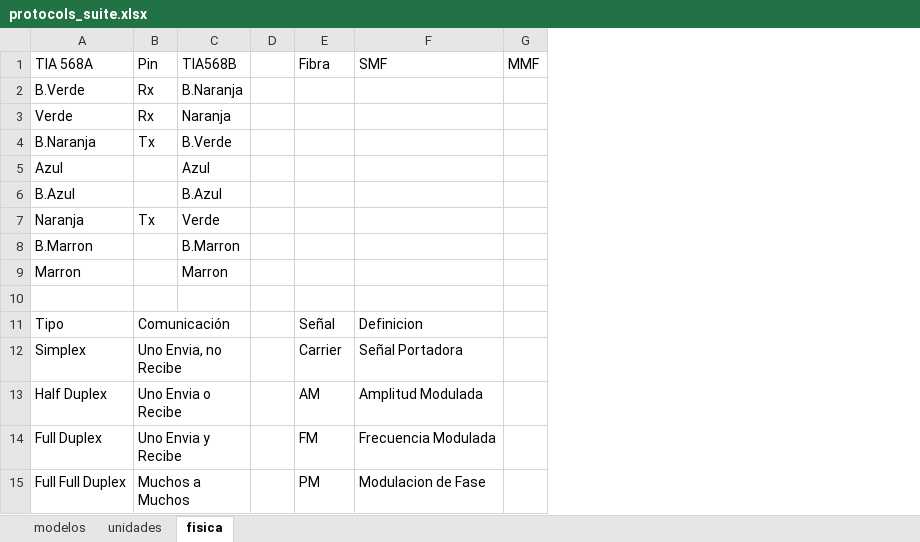
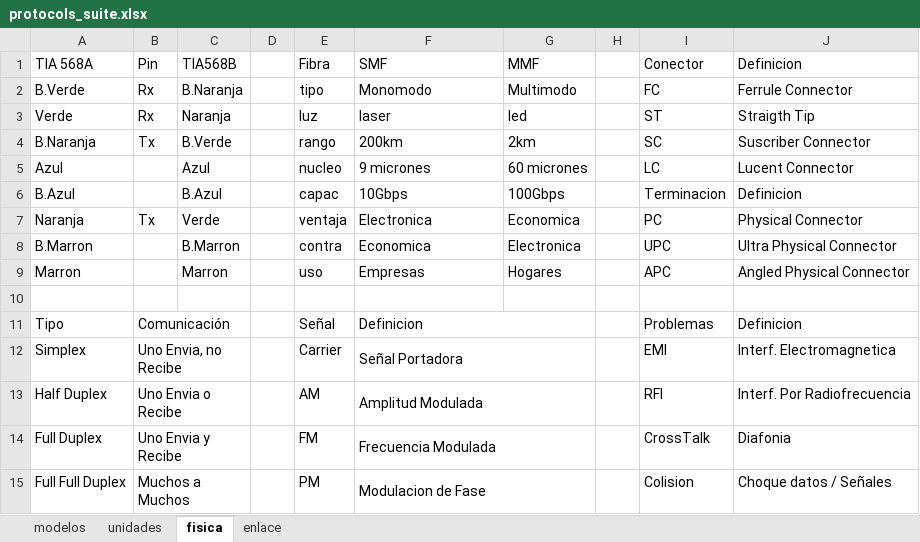
Before and after one commit to C215714N/EducacionIT, an Excel workbook: docs/protocols_suite.xlsx, sheet fisica, drawn as a sheet; values as stored, in another font and other column widths than the file's, no cell formats; charts and pictures and table styles not drawn; removed rows and columns are numbered as before the commit, all else as after; the diff names each change by its address in the sheet, - before the commit and + after, or states it on an @@ line.

Commit message:
tipos de conectores y caracterificas smf mmf

```diff
--- a/docs/protocols_suite.xlsx (sheet fisica)
+++ b/docs/protocols_suite.xlsx (sheet fisica)
+sheet tab: enlace
-column G, row 1: MMF
+column G, rows 1-9: MMF | Multimodo | led | 2km | 60 micrones | 100Gbps | Economica | Electronica | Hogares
+column H, empty
+column I, rows 1-15: Conector | FC | ST | SC | LC | Terminacion | PC | UPC | APC |  | Problemas | EMI | RFI | CrossTalk | Colision
+column J, rows 1-15: Definicion | Ferrule Connector | Straigth Tip | Suscriber Connector | Lucent Connector | Definicion | Physical Connector | Ultra Physical Connector | Angled Physical Connector |  | Definicion | Interf. Electromagnetica | Interf. Por Radiofrecuencia | Diafonia | Choque datos / Señales
-E2: (empty)
+E2: tipo
-F2: (empty)
+F2: Monomodo
-E3: (empty)
+E3: luz
-F3: (empty)
+F3: laser
-E4: (empty)
+E4: rango
-F4: (empty)
+F4: 200km
-E5: (empty)
+E5: nucleo
-F5: (empty)
+F5: 9 micrones
-E6: (empty)
+E6: capac
-F6: (empty)
+F6: 10Gbps
-E7: (empty)
+E7: ventaja
-F7: (empty)
+F7: Electronica
-E8: (empty)
+E8: contra
-F8: (empty)
+F8: Economica
-E9: (empty)
+E9: uso
-F9: (empty)
+F9: Empresas
+F11:G11 merged
+F12:G12 merged
+F13:G13 merged
+F14:G14 merged
+F15:G15 merged
```
Also changed, not shown: cell formats, charts or pictures.
